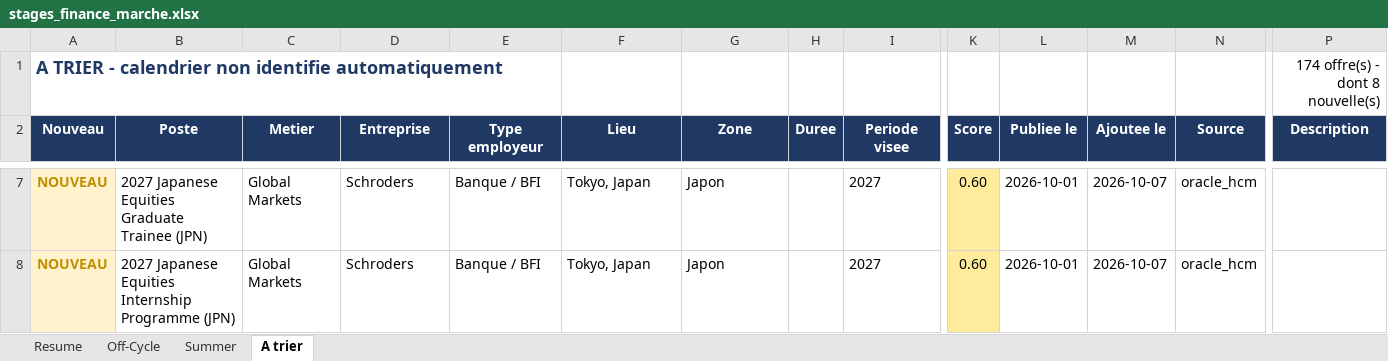
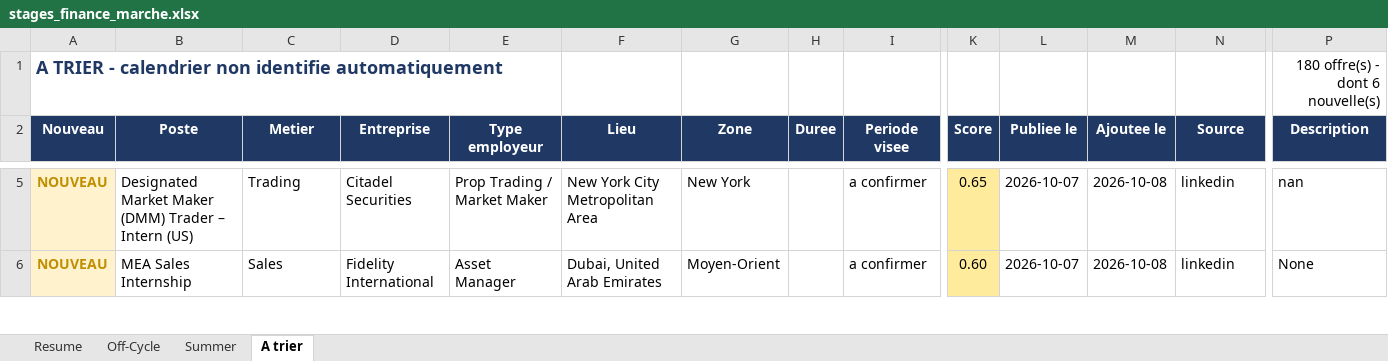
Before and after one commit to sasa2302/finance-internship-scraper, an Excel workbook: data/stages_finance_marche.xlsx, sheet A trier, drawn as a sheet; only a part is shown, gaps mark what is left out; values as stored, in another font and other column widths than the file's, no borders; addresses are those after the commit; the diff covers the shown part only; the diff names each change by its address in the sheet, - before the commit and + after, or states it on an @@ line.

```diff
--- a/data/stages_finance_marche.xlsx (sheet A trier)
+++ b/data/stages_finance_marche.xlsx (sheet A trier)
-P1 (Description): 174 offre(s) - dont 8 nouvelle(s)
+P1 (Description): 180 offre(s) - dont 6 nouvelle(s)
-B5 (Poste): 2027 Japanese Equities Graduate Trainee (JPN)
+B5 (Poste): Designated Market Maker (DMM) Trader – Intern (US)
-C5 (Metier): Global Markets
+C5 (Metier): Trading
-D5 (Entreprise): Schroders
+D5 (Entreprise): Citadel Securities
-E5 (Type employeur): Banque / BFI
+E5 (Type employeur): Prop Trading / Market Maker
-F5 (Lieu): Tokyo, Japan
+F5 (Lieu): New York City Metropolitan Area
-G5 (Zone): Japon
+G5 (Zone): New York
-I5:I6 (Periode visee): 2027
+I5:I6 (Periode visee): a confirmer
-K5 (Score): 0.60
+K5 (Score): 0.65
-L5:L6 (Publiee le): 2026-10-01
+L5:L6 (Publiee le): 2026-10-07
-M5:M6 (Ajoutee le): 2026-10-07
+M5:M6 (Ajoutee le): 2026-10-08
-N5:N6 (Source): oracle_hcm
+N5:N6 (Source): linkedin
-P5 (Description): (empty)
+P5 (Description): nan
-B6 (Poste): 2027 Japanese Equities Internship Programme (JPN)
+B6 (Poste): MEA Sales Internship
-C6 (Metier): Global Markets
+C6 (Metier): Sales
-D6 (Entreprise): Schroders
+D6 (Entreprise): Fidelity International
-E6 (Type employeur): Banque / BFI
+E6 (Type employeur): Asset Manager
-F6 (Lieu): Tokyo, Japan
+F6 (Lieu): Dubai, United Arab Emirates
-G6 (Zone): Japon
+G6 (Zone): Moyen-Orient
-P6 (Description): (empty)
+P6 (Description): None
```
Also changed, not shown: 8 added rows, 2 removed rows, 33 edited cells and cell formats elsewhere in this sheet, sheet Off-Cycle, sheet Summer, sheet Resume, 2 other files.
